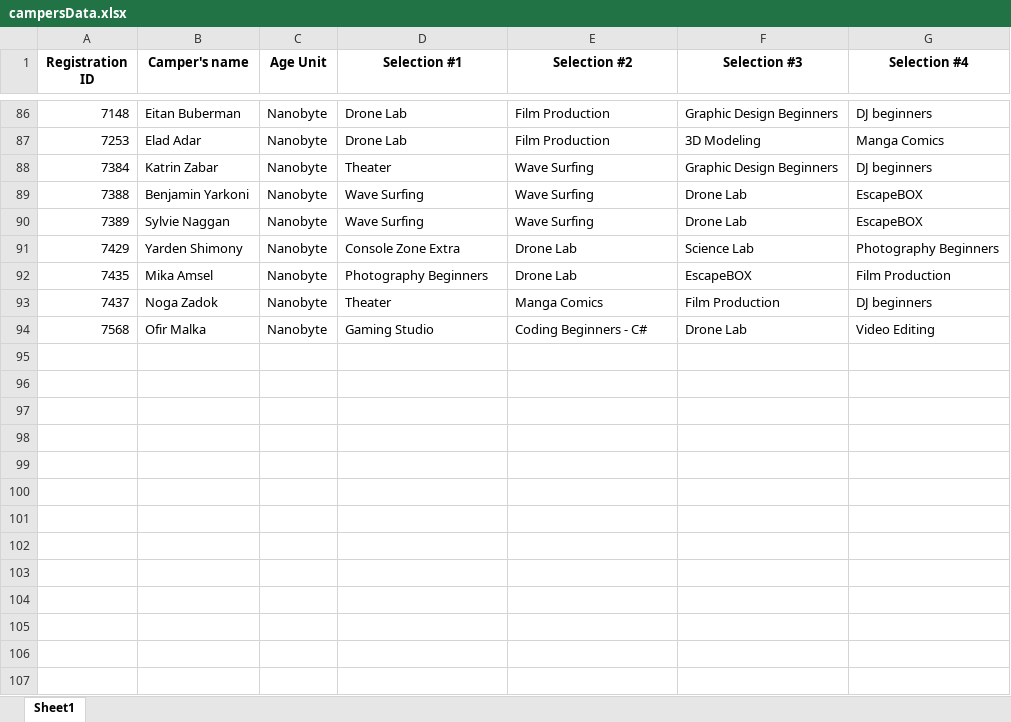
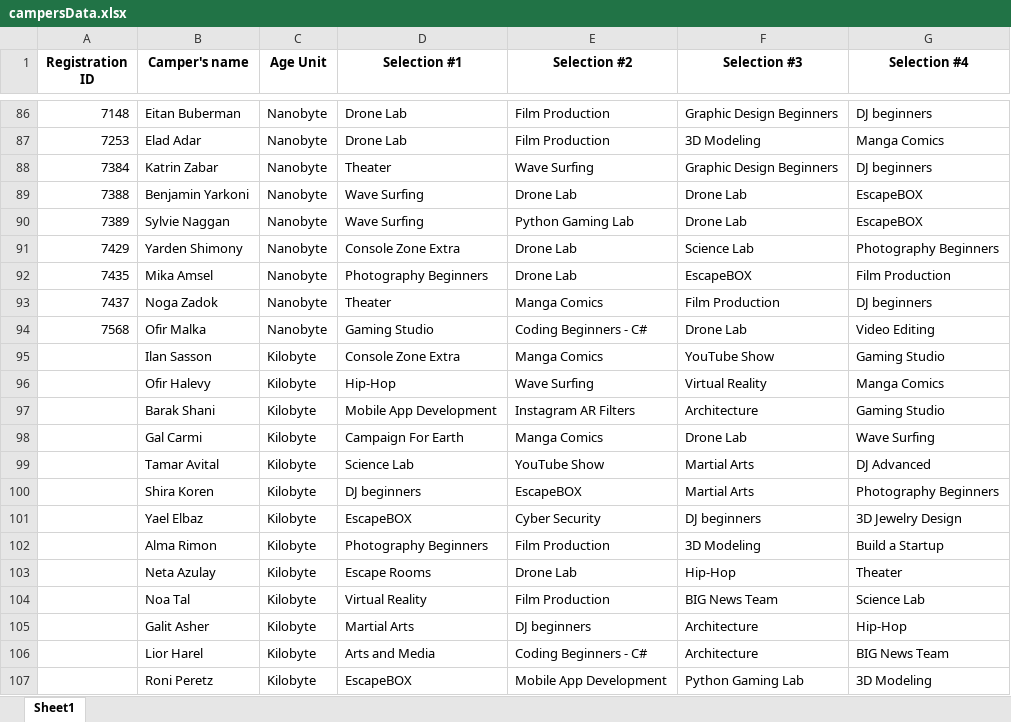
Before and after one commit to shiradahan/AIFinalProject, an Excel workbook: campersData.xlsx, sheet Sheet1, drawn as a sheet; only a part is shown, gaps mark what is left out; values as stored, in another font and other column widths than the file's, no borders; the diff covers the shown part only; the diff names each change by its address in the sheet, - before the commit and + after, or states it on an @@ line.

```diff
--- a/campersData.xlsx (sheet Sheet1)
+++ b/campersData.xlsx (sheet Sheet1)
-E89 (Selection #2): Wave Surfing
+E89 (Selection #2): Drone Lab
-E90 (Selection #2): Wave Surfing
+E90 (Selection #2): Python Gaming Lab
+row 95:  | Ilan Sasson | Kilobyte | Console Zone Extra | Manga Comics | YouTube Show | Gaming Studio
+row 96:  | Ofir Halevy | Kilobyte | Hip-Hop | Wave Surfing | Virtual Reality | Manga Comics
+row 97:  | Barak Shani | Kilobyte | Mobile App Development | Instagram AR Filters | Architecture | Gaming Studio
+row 98:  | Gal Carmi | Kilobyte | Campaign For Earth | Manga Comics | Drone Lab | Wave Surfing
+row 99:  | Tamar Avital | Kilobyte | Science Lab | YouTube Show | Martial Arts | DJ Advanced
+row 100:  | Shira Koren | Kilobyte | DJ beginners | EscapeBOX | Martial Arts | Photography Beginners
+row 101:  | Yael Elbaz | Kilobyte | EscapeBOX | Cyber Security | DJ beginners | 3D Jewelry Design
+row 102:  | Alma Rimon | Kilobyte | Photography Beginners | Film Production | 3D Modeling | Build a Startup
+row 103:  | Neta Azulay | Kilobyte | Escape Rooms | Drone Lab | Hip-Hop | Theater
+row 104:  | Noa Tal | Kilobyte | Virtual Reality | Film Production | BIG News Team | Science Lab
+row 105:  | Galit Asher | Kilobyte | Martial Arts | DJ beginners | Architecture | Hip-Hop
+row 106:  | Lior Harel | Kilobyte | Arts and Media | Coding Beginners - C# | Architecture | BIG News Team
+row 107:  | Roni Peretz | Kilobyte | EscapeBOX | Mobile App Development | Python Gaming Lab | 3D Modeling
```
Also changed, not shown: 74 added rows and 1 edited cell elsewhere in this sheet, 3 other files.
